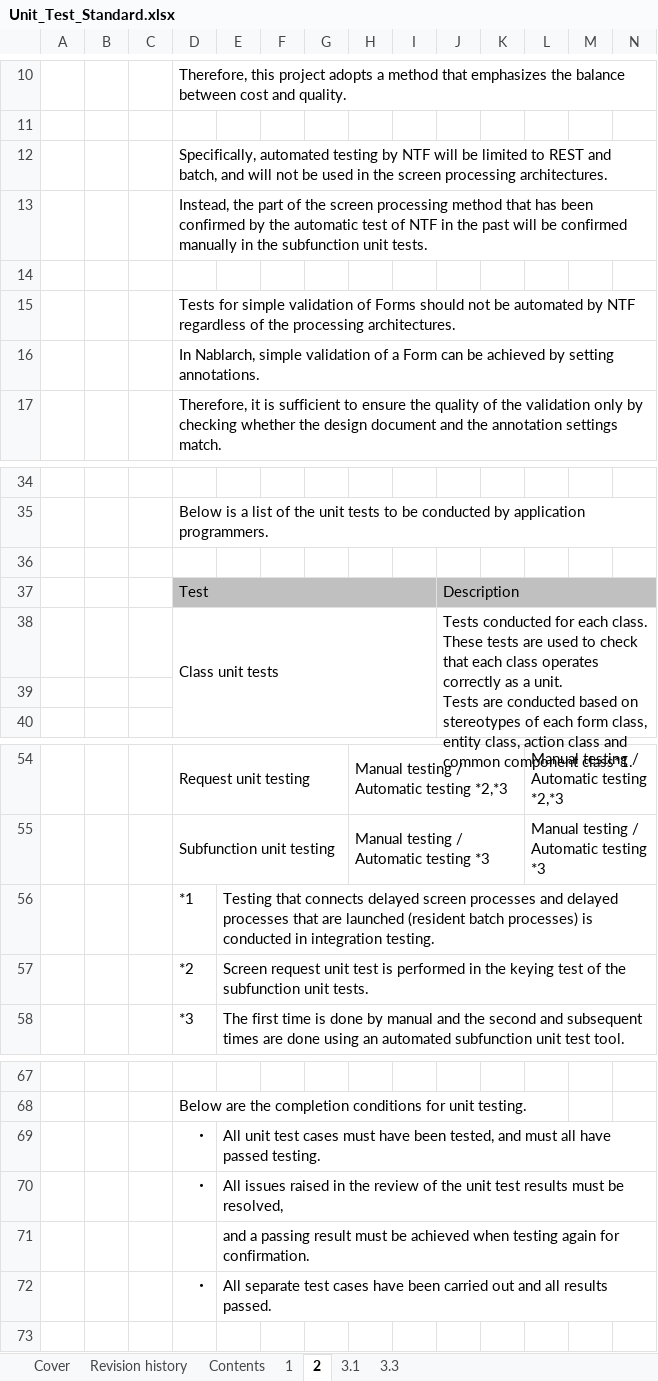
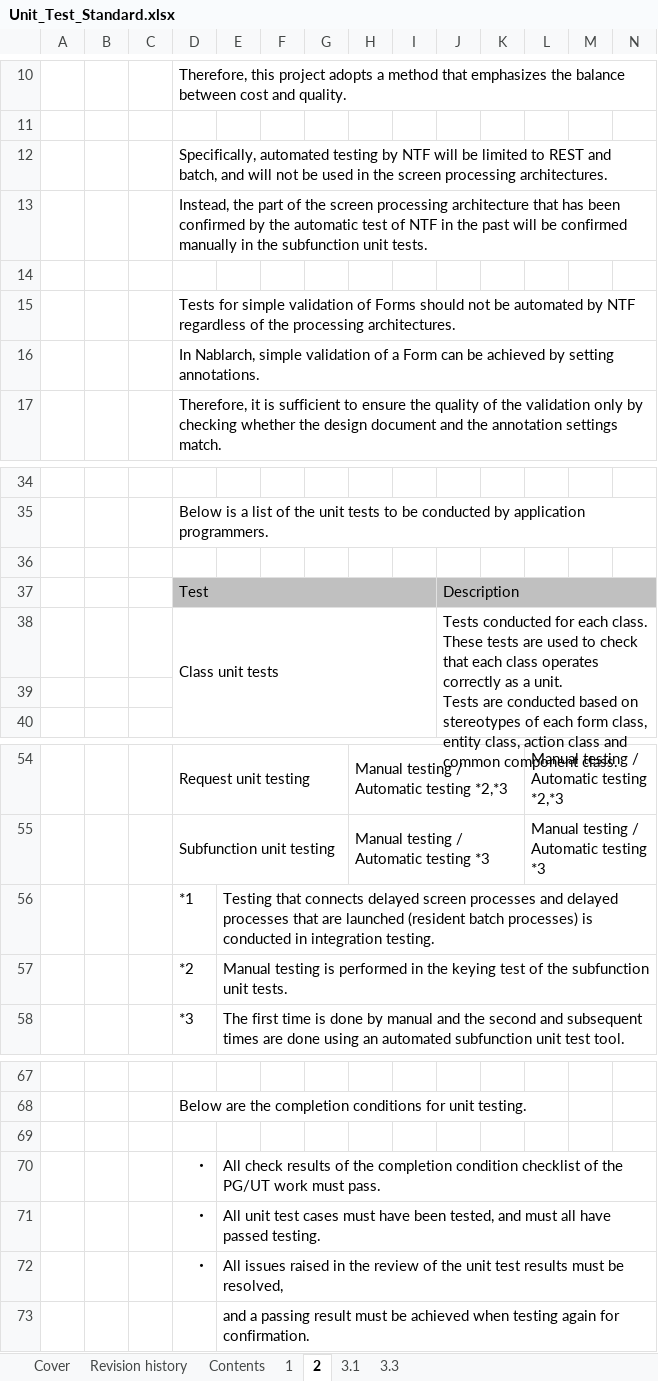
Before and after one commit to Fintan-contents/nablarch-system-development-guide, an Excel workbook: en/Sample_Project/Design_Document/A1_Project_Management_System/020_Architecture_Design/020_Development_Standards/020_Test_Standards/Unit_Test_Standard.xlsx, sheet 2, drawn as a sheet; only a part is shown, gaps mark what is left out; values as stored, in another font and other column widths than the file's, no borders; charts and pictures not drawn; removed rows and columns are numbered as before the commit, all else as after; rows hold the shown columns only; the diff names each change by its address in the sheet, - before the commit and + after, or states it on an @@ line.

Commit message:
Unit_Test_Standard.xlsx　レビュー指摘反映

```diff
--- a/en/Sample_Project/Design_Document/A1_Project_Management_System/020_Architecture_Design/020_Development_Standards/020_Test_Standards/Unit_Test_Standard.xlsx (sheet 2)
+++ b/en/Sample_Project/Design_Document/A1_Project_Management_System/020_Architecture_Design/020_Development_Standards/020_Test_Standards/Unit_Test_Standard.xlsx (sheet 2)
-D13: …screen processing method that has…
+D13: …screen processing architecture that has…
-J38: …common component class*1.
+J38: …common component class.
-E57: Screen request unit test is performed…
+E57: Manual testing is performed…
+row 69: (empty)
+row 70:  |  |  | ・ | All check results of the completion condition checklist of the PG/UT work must pass.
-row 72:  |  |  | ・ | All separate test cases have been carried out and all results passed.
```
Also changed, not shown: sheet 3.1, sheet Contents, sheet 1, sheet Revision history, charts or pictures.
